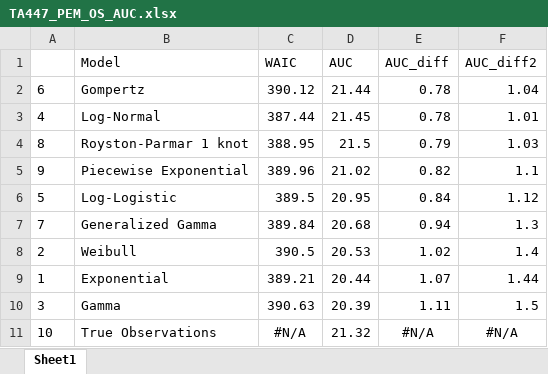
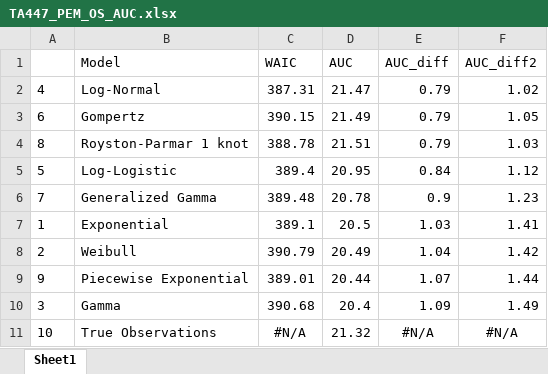
Before and after one commit to Philip-Cooney/PiecewiseChangepoint, an Excel workbook: Files_Replicate_Analysis/pub_plots_tabs/TA447_PEM_OS_AUC.xlsx, sheet Sheet1, drawn as a sheet; values as stored, in another font and other column widths than the file's, no borders; removed rows and columns are numbered as before the commit, all else as after; the diff names each change by its address in the sheet, - before the commit and + after, or states it on an @@ line.

```diff
--- a/Files_Replicate_Analysis/pub_plots_tabs/TA447_PEM_OS_AUC.xlsx (sheet Sheet1)
+++ b/Files_Replicate_Analysis/pub_plots_tabs/TA447_PEM_OS_AUC.xlsx (sheet Sheet1)
-row 2: 6 | Gompertz | 390.12 | 21.44 | 0.78 | 1.04
-C2 (WAIC): 387.44
+C2 (WAIC): 387.31
-D2 (AUC): 21.45
+D2 (AUC): 21.47
-E2 (AUC_diff): 0.78
+E2 (AUC_diff): 0.79
-F2 (AUC_diff2): 1.01
+F2 (AUC_diff2): 1.02
+row 3: 6 | Gompertz | 390.15 | 21.49 | 0.79 | 1.05
-C4 (WAIC): 388.95
+C4 (WAIC): 388.78
-D4 (AUC): 21.5
+D4 (AUC): 21.51
-row 5: 9 | Piecewise Exponential | 389.96 | 21.02 | 0.82 | 1.1
-C5 (WAIC): 389.5
+C5 (WAIC): 389.4
-C6 (WAIC): 389.84
+C6 (WAIC): 389.48
-D6 (AUC): 20.68
+D6 (AUC): 20.78
-E6 (AUC_diff): 0.94
+E6 (AUC_diff): 0.9
-F6 (AUC_diff2): 1.3
+F6 (AUC_diff2): 1.23
+row 7: 1 | Exponential | 389.1 | 20.5 | 1.03 | 1.41
-C8 (WAIC): 390.5
+C8 (WAIC): 390.79
-D8 (AUC): 20.53
+D8 (AUC): 20.49
-E8 (AUC_diff): 1.02
+E8 (AUC_diff): 1.04
-F8 (AUC_diff2): 1.4
+F8 (AUC_diff2): 1.42
-A9: 1
+A9: 9
-B9 (Model): Exponential
+B9 (Model): Piecewise Exponential
-C9 (WAIC): 389.21
+C9 (WAIC): 389.01
-C10 (WAIC): 390.63
+C10 (WAIC): 390.68
-D10 (AUC): 20.39
+D10 (AUC): 20.4
-E10 (AUC_diff): 1.11
+E10 (AUC_diff): 1.09
-F10 (AUC_diff2): 1.5
+F10 (AUC_diff2): 1.49
```
Also changed, not shown: 1 other file.
